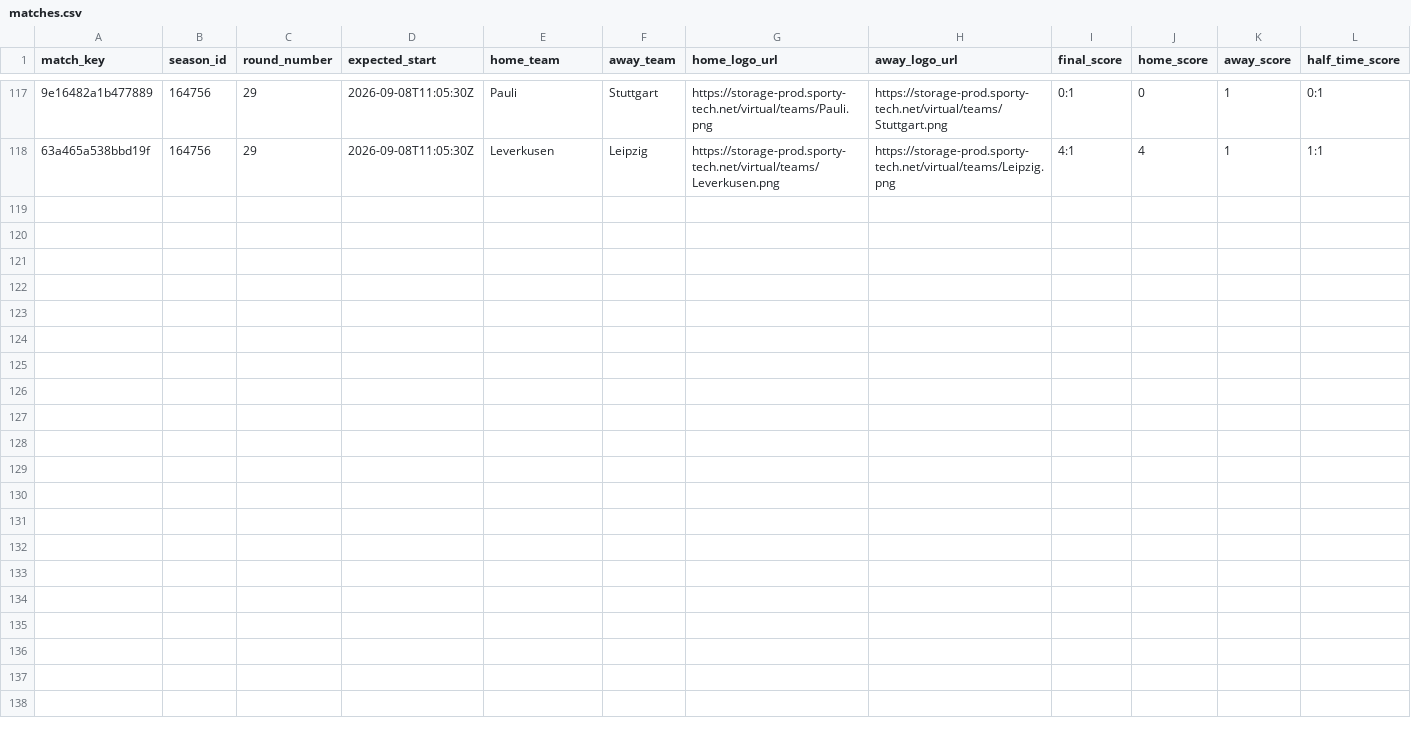
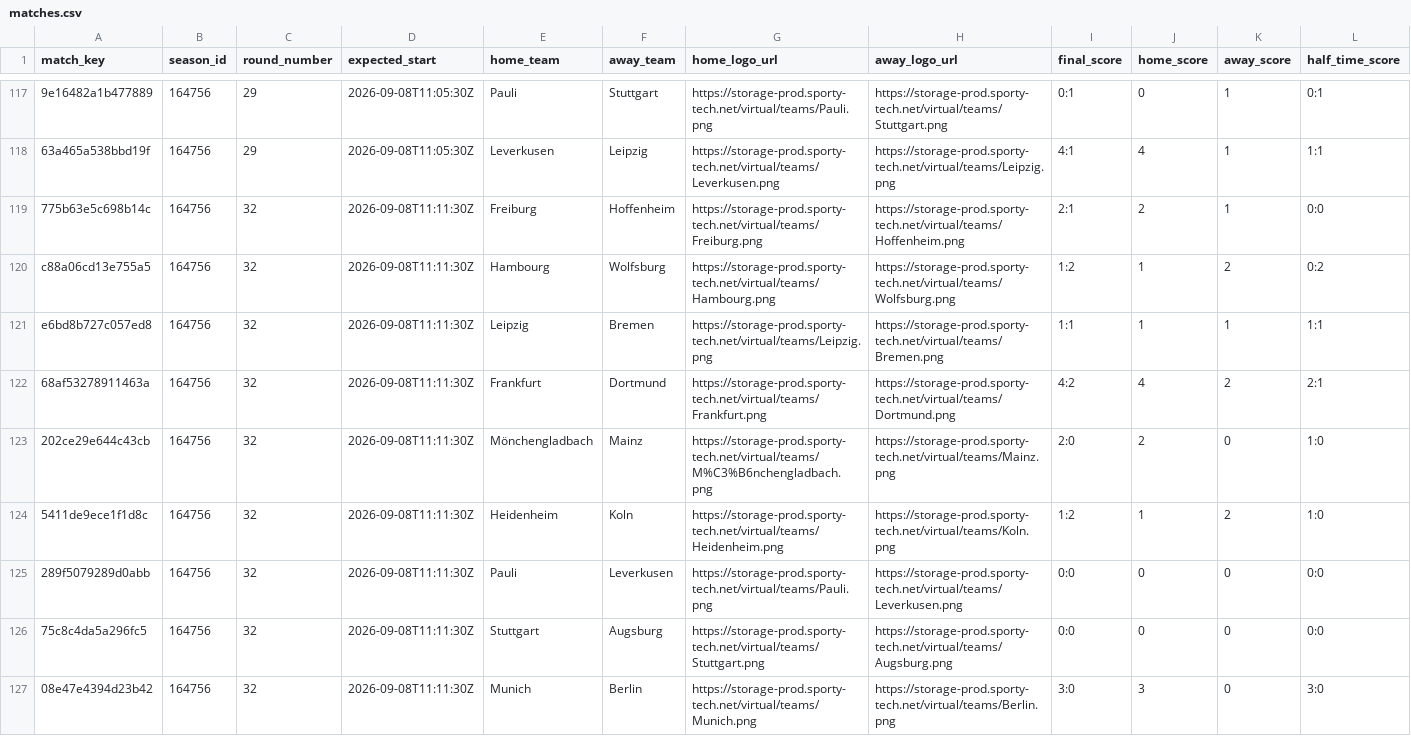
Before and after one commit to michaeldiary77-sys/virtual-leagues-collector, a CSV file: data/8043_german-league/matches.csv, drawn as a sheet; only a part is shown, gaps mark what is left out; rows hold the shown columns only; the diff names each change by its address in the sheet, - before the commit and + after, or states it on an @@ line.

```diff
--- a/data/8043_german-league/matches.csv
+++ b/data/8043_german-league/matches.csv
+row 119: 775b63e5c698b14c | 164756 | 32 | 2026-09-08T11:11:30Z | Freiburg | Hoffenheim | https://storage-prod.sporty-tech.net/virtual/teams/Freiburg.png | https://storage-prod.sporty-tech.net/virtual/teams/Hoffenheim.png | 2:1 | 2 | 1 | 0:0
+row 120: c88a06cd13e755a5 | 164756 | 32 | 2026-09-08T11:11:30Z | Hambourg | Wolfsburg | https://storage-prod.sporty-tech.net/virtual/teams/Hambourg.png | https://storage-prod.sporty-tech.net/virtual/teams/Wolfsburg.png | 1:2 | 1 | 2 | 0:2
+row 121: e6bd8b727c057ed8 | 164756 | 32 | 2026-09-08T11:11:30Z | Leipzig | Bremen | https://storage-prod.sporty-tech.net/virtual/teams/Leipzig.png | https://storage-prod.sporty-tech.net/virtual/teams/Bremen.png | 1:1 | 1 | 1 | 1:1
+row 122: 68af53278911463a | 164756 | 32 | 2026-09-08T11:11:30Z | Frankfurt | Dortmund | https://storage-prod.sporty-tech.net/virtual/teams/Frankfurt.png | https://storage-prod.sporty-tech.net/virtual/teams/Dortmund.png | 4:2 | 4 | 2 | 2:1
+row 123: 202ce29e644c43cb | 164756 | 32 | 2026-09-08T11:11:30Z | Mönchengladbach | Mainz | https://storage-prod.sporty-tech.net/virtual/teams/M%C3%B6nchengladbach.png | https://storage-prod.sporty-tech.net/virtual/teams/Mainz.png | 2:0 | 2 | 0 | 1:0
+row 124: 5411de9ece1f1d8c | 164756 | 32 | 2026-09-08T11:11:30Z | Heidenheim | Koln | https://storage-prod.sporty-tech.net/virtual/teams/Heidenheim.png | https://storage-prod.sporty-tech.net/virtual/teams/Koln.png | 1:2 | 1 | 2 | 1:0
+row 125: 289f5079289d0abb | 164756 | 32 | 2026-09-08T11:11:30Z | Pauli | Leverkusen | https://storage-prod.sporty-tech.net/virtual/teams/Pauli.png | https://storage-prod.sporty-tech.net/virtual/teams/Leverkusen.png | 0:0 | 0 | 0 | 0:0
+row 126: 75c8c4da5a296fc5 | 164756 | 32 | 2026-09-08T11:11:30Z | Stuttgart | Augsburg | https://storage-prod.sporty-tech.net/virtual/teams/Stuttgart.png | https://storage-prod.sporty-tech.net/virtual/teams/Augsburg.png | 0:0 | 0 | 0 | 0:0
+row 127: 08e47e4394d23b42 | 164756 | 32 | 2026-09-08T11:11:30Z | Munich | Berlin | https://storage-prod.sporty-tech.net/virtual/teams/Munich.png | https://storage-prod.sporty-tech.net/virtual/teams/Berlin.png | 3:0 | 3 | 0 | 3:0
```
Also changed, not shown: data/8044_portuguese-league/matches.csv, data/8056_champions-league/matches.csv, 34 other files.
